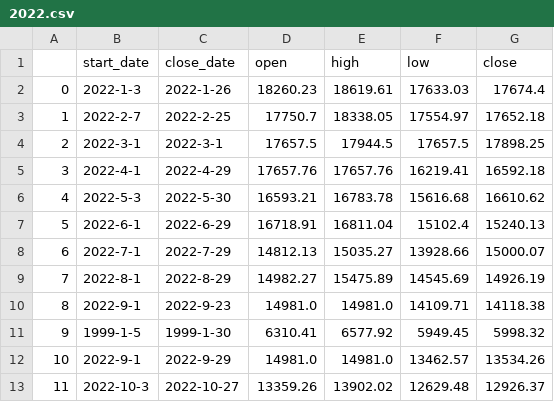
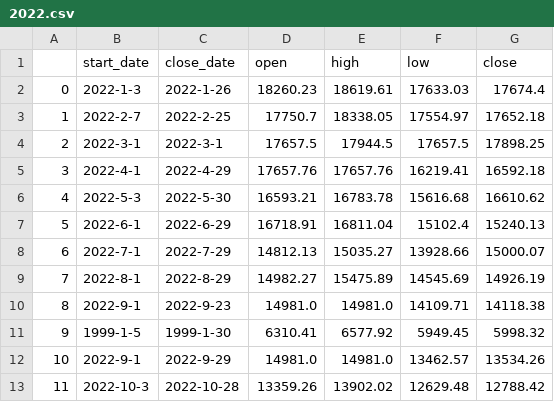
Before and after one commit to Lisa06010416/FinancialIndicators, a CSV file: TAIEX_data/month/2022.csv, drawn as a sheet.

```diff
--- a/TAIEX_data/month/2022.csv
+++ b/TAIEX_data/month/2022.csv
@@ -12,2 +12,2 @@
 10,2022-9-1,2022-9-29,14981.0,14981.0,13462.57,13534.26
-11,2022-10-3,2022-10-27,13359.26,13902.02,12629.48,12926.37
+11,2022-10-3,2022-10-28,13359.26,13902.02,12629.48,12788.42
```
Also changed, not shown: TAIEX_data/day/2022_10.csv, TAIEX_data/week/2022.csv.
